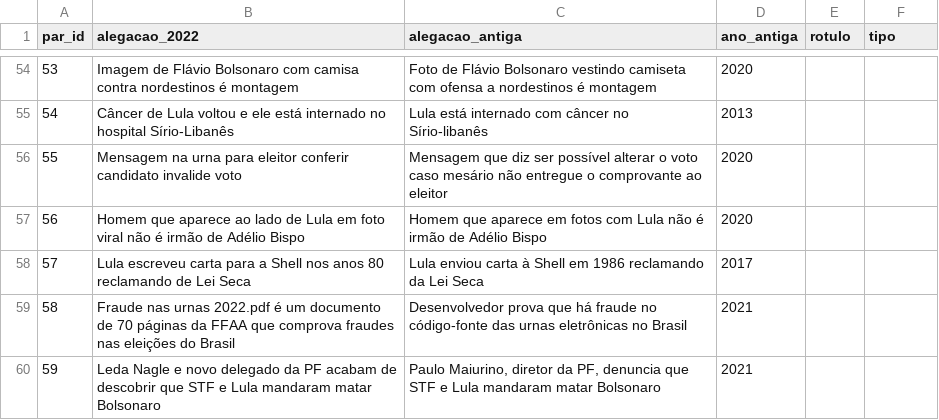
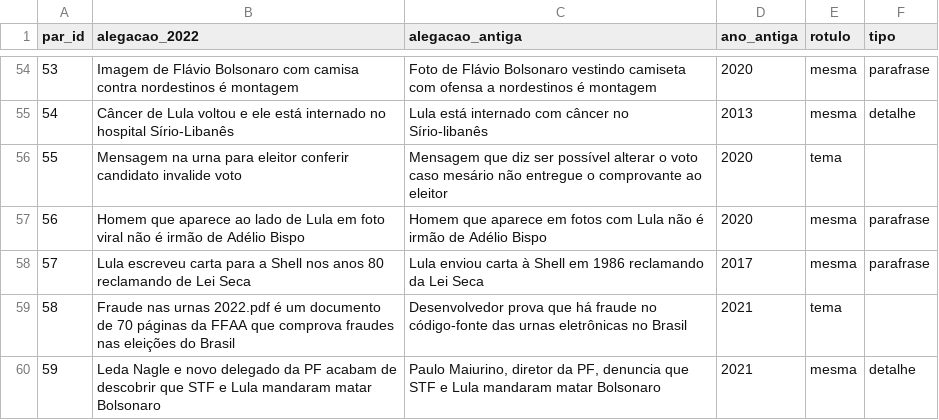
Before and after one commit to gpaulovit/RES-IA-Challenge-1, a CSV file: experiments/results/validacao_entre_ciclos.csv, drawn as a sheet; only a part is shown, gaps mark what is left out; the diff covers the shown part only.

Commit message:
data: rotular pares da validação entre ciclos
Preenche as colunas rotulo (mesma/tema/diferente) e tipo (parafrase/negacao/detalhe) dos 59 pares em validacao_entre_ciclos.csv.

```diff
--- a/experiments/results/validacao_entre_ciclos.csv
+++ b/experiments/results/validacao_entre_ciclos.csv
@@ -54,7 +54,7 @@ par_id,alegacao_2022,alegacao_antiga,ano_antiga,rotulo,tipo
-53,Imagem de Flávio Bolsonaro com camisa contra nordestinos é montagem,Foto de Flávio Bolsonaro vestindo camiseta com ofensa a nordestinos é montagem,2020,,
-54,Câncer de Lula voltou e ele está internado no hospital Sírio-Libanês,Lula está internado com câncer no Sírio-libanês,2013,,
-55,Mensagem na urna para eleitor conferir candidato invalide voto,Mensagem que diz ser possível alterar o voto caso mesário não entregue o comprovante ao eleitor,2020,,
-56,Homem que aparece ao lado de Lula em foto viral não é irmão de Adélio Bispo,Homem que aparece em fotos com Lula não é irmão de Adélio Bispo,2020,,
-57,Lula escreveu carta para a Shell nos anos 80 reclamando de Lei Seca,Lula enviou carta à Shell em 1986 reclamando da Lei Seca,2017,,
-58,Fraude nas urnas 2022.pdf é um documento de 70 páginas da FFAA que comprova fraudes nas eleições do Brasil,Desenvolvedor prova que há fraude no código-fonte das urnas eletrônicas no Brasil,2021,,
-59,Leda Nagle e novo delegado da PF acabam de descobrir que STF e Lula mandaram matar Bolsonaro,"Paulo Maiurino, diretor da PF, denuncia que STF e Lula mandaram matar Bolsonaro",2021,,
+53,Imagem de Flávio Bolsonaro com camisa contra nordestinos é montagem,Foto de Flávio Bolsonaro vestindo camiseta com ofensa a nordestinos é montagem,2020,mesma,parafrase
+54,Câncer de Lula voltou e ele está internado no hospital Sírio-Libanês,Lula está internado com câncer no Sírio-libanês,2013,mesma,detalhe
+55,Mensagem na urna para eleitor conferir candidato invalide voto,Mensagem que diz ser possível alterar o voto caso mesário não entregue o comprovante ao eleitor,2020,tema,
+56,Homem que aparece ao lado de Lula em foto viral não é irmão de Adélio Bispo,Homem que aparece em fotos com Lula não é irmão de Adélio Bispo,2020,mesma,parafrase
+57,Lula escreveu carta para a Shell nos anos 80 reclamando de Lei Seca,Lula enviou carta à Shell em 1986 reclamando da Lei Seca,2017,mesma,parafrase
+58,Fraude nas urnas 2022.pdf é um documento de 70 páginas da FFAA que comprova fraudes nas eleições do Brasil,Desenvolvedor prova que há fraude no código-fonte das urnas eletrônicas no Brasil,2021,tema,
+59,Leda Nagle e novo delegado da PF acabam de descobrir que STF e Lula mandaram matar Bolsonaro,"Paulo Maiurino, diretor da PF, denuncia que STF e Lula mandaram matar Bolsonaro",2021,mesma,detalhe
```
Also changed, not shown: 83 edited cells elsewhere in this file.
